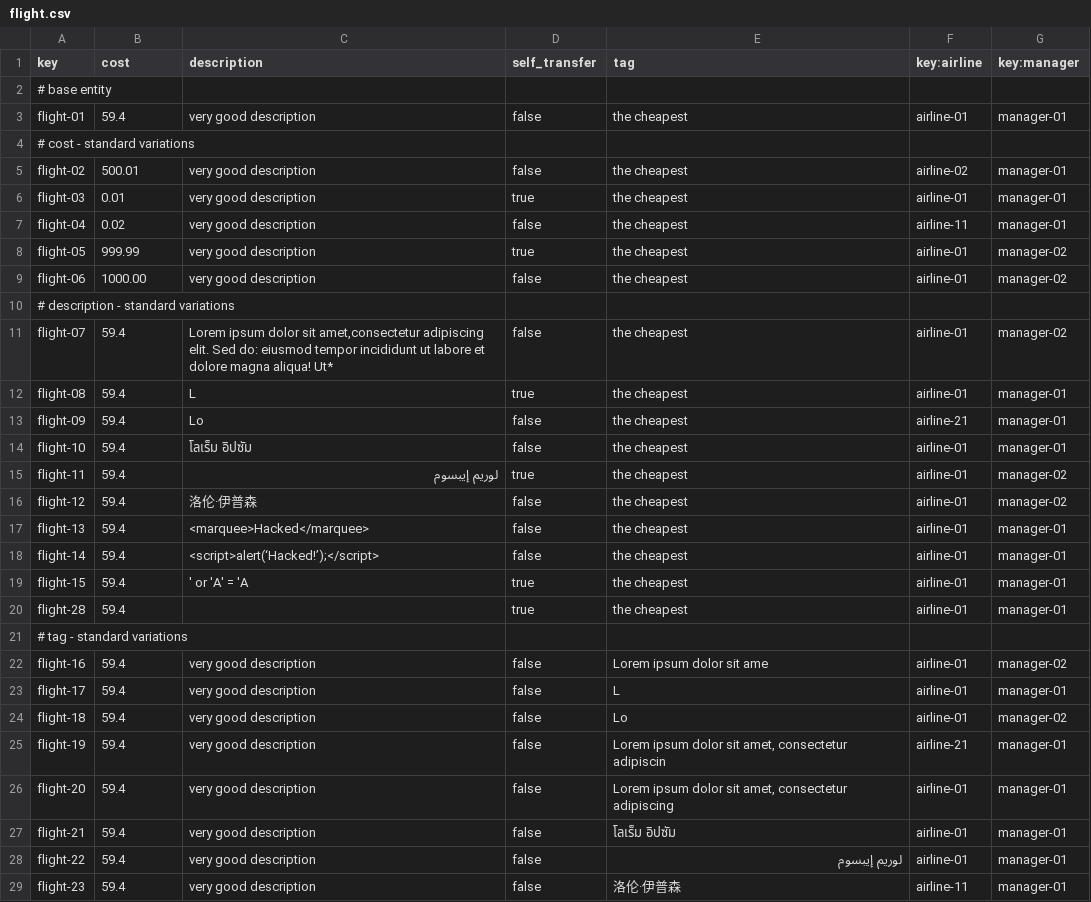
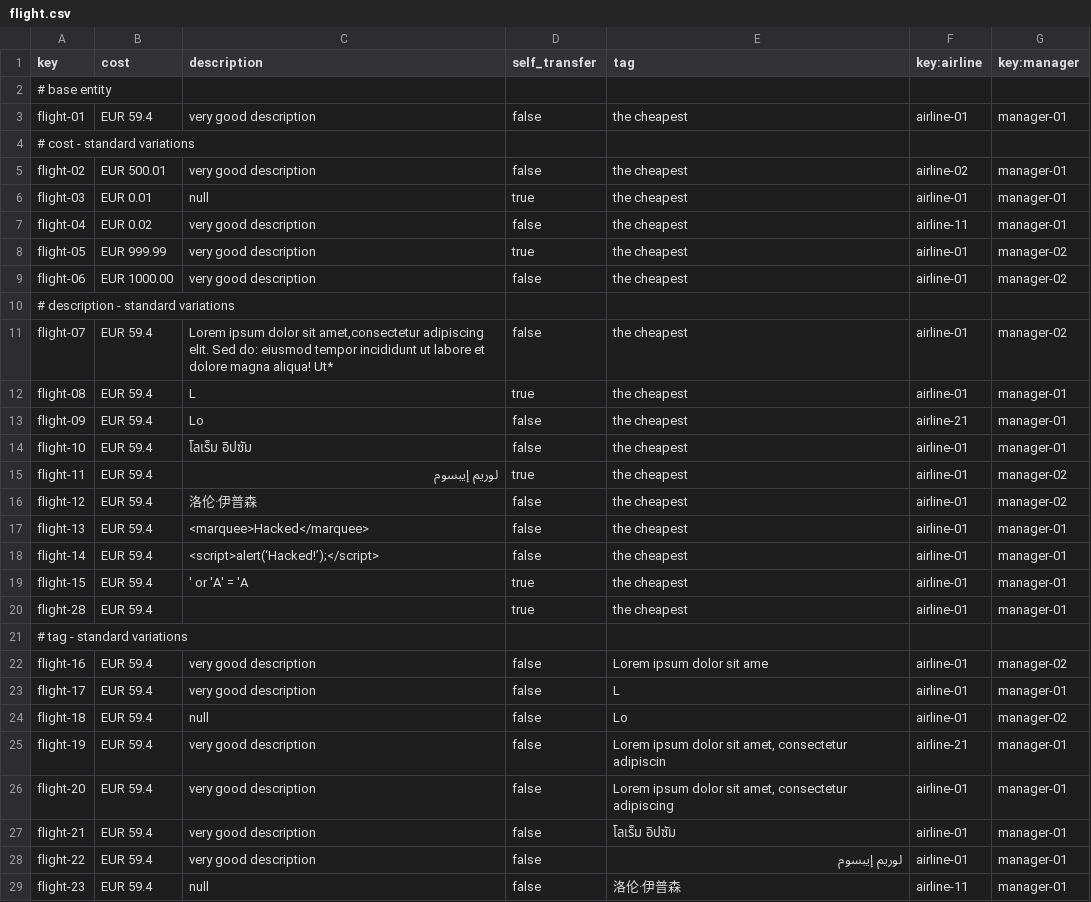
Before and after one commit to aaronma300604/DP2-C01-31, a CSV file: src/main/resources/WEB-INF/data/sample/flight.csv, drawn as a sheet; only a part is shown; the diff covers the shown part only.

```diff
--- a/src/main/resources/WEB-INF/data/sample/flight.csv
+++ b/src/main/resources/WEB-INF/data/sample/flight.csv
@@ -2,28 +2,28 @@ key,cost,description,self_transfer,tag,key:airline,key:manager
 # base entity
-flight-01,59.4,very good description,false,the cheapest,airline-01,manager-01
+flight-01,EUR 59.4,very good description,false,the cheapest,airline-01,manager-01
 # cost - standard variations
-flight-02,500.01,very good description,false,the cheapest,airline-02,manager-01
-flight-03,0.01,very good description,true,the cheapest,airline-01,manager-01
-flight-04,0.02,very good description,false,the cheapest,airline-11,manager-01
-flight-05,999.99,very good description,true,the cheapest,airline-01,manager-02
-flight-06,1000.00,very good description,false,the cheapest,airline-01,manager-02
+flight-02,EUR 500.01,very good description,false,the cheapest,airline-02,manager-01
+flight-03,EUR 0.01,null,true,the cheapest,airline-01,manager-01
+flight-04,EUR 0.02,very good description,false,the cheapest,airline-11,manager-01
+flight-05,EUR 999.99,very good description,true,the cheapest,airline-01,manager-02
+flight-06,EUR 1000.00,very good description,false,the cheapest,airline-01,manager-02
 # description - standard variations
-flight-07,59.4,"Lorem ipsum dolor sit amet,consectetur adipiscing elit. Sed do: eiusmod tempor incididunt ut labore et dolore magna aliqua! Ut*",false,the cheapest,airline-01,manager-02
-flight-08,59.4,L,true,the cheapest,airline-01,manager-01
-flight-09,59.4,Lo,false,the cheapest,airline-21,manager-01
-flight-10,59.4,โลเร็ม อิปซัม,false,the cheapest,airline-01,manager-01
-flight-11,59.4,لوريم إيبسوم,true,the cheapest,airline-01,manager-02
-flight-12,59.4,洛伦·伊普森,false,the cheapest,airline-01,manager-02
-flight-13,59.4,<marquee>Hacked</marquee>,false,the cheapest,airline-01,manager-01
-flight-14,59.4,<script>alert(‘Hacked!’);</script>,false,the cheapest,airline-01,manager-01
-flight-15,59.4,"' or 'A' = 'A",true,the cheapest,airline-01,manager-01
-flight-28,59.4,,true,the cheapest,airline-01,manager-01
+flight-07,EUR 59.4,"Lorem ipsum dolor sit amet,consectetur adipiscing elit. Sed do: eiusmod tempor incididunt ut labore et dolore magna aliqua! Ut*",false,the cheapest,airline-01,manager-02
+flight-08,EUR 59.4,L,true,the cheapest,airline-01,manager-01
+flight-09,EUR 59.4,Lo,false,the cheapest,airline-21,manager-01
+flight-10,EUR 59.4,โลเร็ม อิปซัม,false,the cheapest,airline-01,manager-01
+flight-11,EUR 59.4,لوريم إيبسوم,true,the cheapest,airline-01,manager-02
+flight-12,EUR 59.4,洛伦·伊普森,false,the cheapest,airline-01,manager-02
+flight-13,EUR 59.4,<marquee>Hacked</marquee>,false,the cheapest,airline-01,manager-01
+flight-14,EUR 59.4,<script>alert(‘Hacked!’);</script>,false,the cheapest,airline-01,manager-01
+flight-15,EUR 59.4,' or 'A' = 'A,true,the cheapest,airline-01,manager-01
+flight-28,EUR 59.4,,true,the cheapest,airline-01,manager-01
 # tag - standard variations
-flight-16,59.4,very good description,false,Lorem ipsum dolor sit ame,airline-01,manager-02
-flight-17,59.4,very good description,false,L,airline-01,manager-01
-flight-18,59.4,very good description,false,Lo,airline-01,manager-02
-flight-19,59.4,very good description,false,"Lorem ipsum dolor sit amet, consectetur adipiscin",airline-21,manager-01
-flight-20,59.4,very good description,false,"Lorem ipsum dolor sit amet, consectetur adipiscing",airline-01,manager-01
-flight-21,59.4,very good description,false,โลเร็ม อิปซัม,airline-01,manager-01
-flight-22,59.4,very good description,false,"لوريم إيبسوم",airline-01,manager-01
-flight-23,59.4,very good description,false,洛伦·伊普森,airline-11,manager-01
+flight-16,EUR 59.4,very good description,false,Lorem ipsum dolor sit ame,airline-01,manager-02
+flight-17,EUR 59.4,very good description,false,L,airline-01,manager-01
+flight-18,EUR 59.4,null,false,Lo,airline-01,manager-02
+flight-19,EUR 59.4,very good description,false,"Lorem ipsum dolor sit amet, consectetur adipiscin",airline-21,manager-01
+flight-20,EUR 59.4,very good description,false,"Lorem ipsum dolor sit amet, consectetur adipiscing",airline-01,manager-01
+flight-21,EUR 59.4,very good description,false,โลเร็ม อิปซัม,airline-01,manager-01
+flight-22,EUR 59.4,very good description,false,لوريم إيبسوم,airline-01,manager-01
+flight-23,EUR 59.4,null,false,洛伦·伊普森,airline-11,manager-01
```
Also changed, not shown: 4 edited cells elsewhere in this file, src/main/resources/WEB-INF/data/sample/aircraft.csv, src/main/resources/WEB-INF/data/sample/airline.csv, 6 other files.
